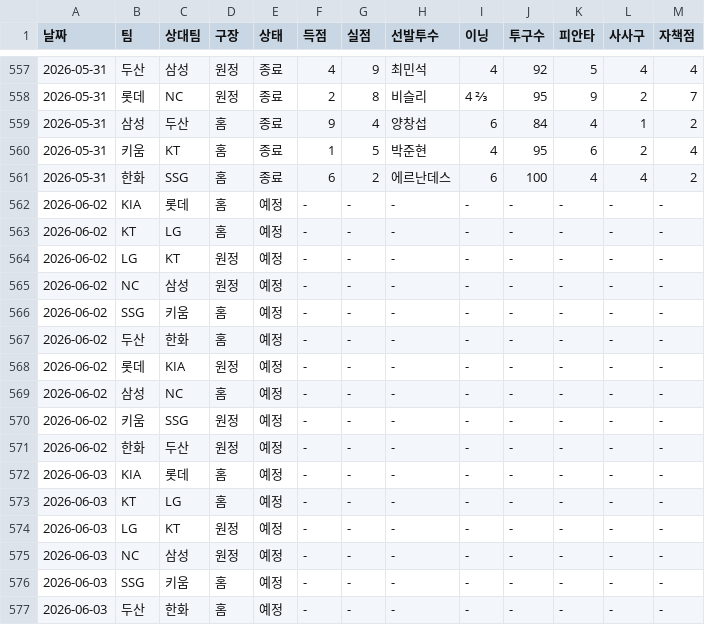
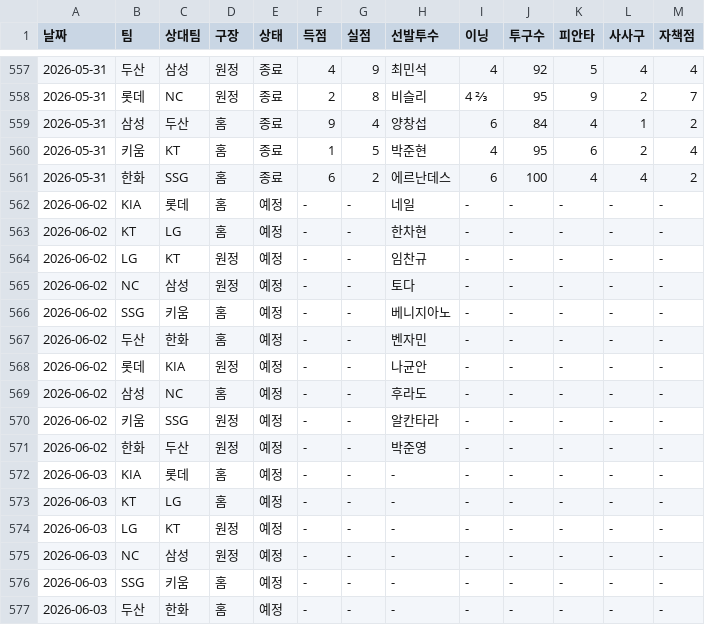
Before and after one commit to smmartworld/kbostarter, a CSV file: 로테이션_마스터데이터.csv, drawn as a sheet; only a part is shown, gaps mark what is left out.

```diff
--- a/로테이션_마스터데이터.csv
+++ b/로테이션_마스터데이터.csv
@@ -561,12 +561,12 @@
 2026-05-31,한화,SSG,홈,종료,6,2,에르난데스,6,100,4,4,2
-2026-06-02,KIA,롯데,홈,예정,-,-,-,-,-,-,-,-
-2026-06-02,KT,LG,홈,예정,-,-,-,-,-,-,-,-
-2026-06-02,LG,KT,원정,예정,-,-,-,-,-,-,-,-
-2026-06-02,NC,삼성,원정,예정,-,-,-,-,-,-,-,-
-2026-06-02,SSG,키움,홈,예정,-,-,-,-,-,-,-,-
-2026-06-02,두산,한화,홈,예정,-,-,-,-,-,-,-,-
-2026-06-02,롯데,KIA,원정,예정,-,-,-,-,-,-,-,-
-2026-06-02,삼성,NC,홈,예정,-,-,-,-,-,-,-,-
-2026-06-02,키움,SSG,원정,예정,-,-,-,-,-,-,-,-
-2026-06-02,한화,두산,원정,예정,-,-,-,-,-,-,-,-
+2026-06-02,KIA,롯데,홈,예정,-,-,네일,-,-,-,-,-
+2026-06-02,KT,LG,홈,예정,-,-,한차현,-,-,-,-,-
+2026-06-02,LG,KT,원정,예정,-,-,임찬규,-,-,-,-,-
+2026-06-02,NC,삼성,원정,예정,-,-,토다,-,-,-,-,-
+2026-06-02,SSG,키움,홈,예정,-,-,베니지아노,-,-,-,-,-
+2026-06-02,두산,한화,홈,예정,-,-,벤자민,-,-,-,-,-
+2026-06-02,롯데,KIA,원정,예정,-,-,나균안,-,-,-,-,-
+2026-06-02,삼성,NC,홈,예정,-,-,후라도,-,-,-,-,-
+2026-06-02,키움,SSG,원정,예정,-,-,알칸타라,-,-,-,-,-
+2026-06-02,한화,두산,원정,예정,-,-,박준영,-,-,-,-,-
 2026-06-03,KIA,롯데,홈,예정,-,-,-,-,-,-,-,-
```
Also changed, not shown: pitcher_advanced_stats.csv.
